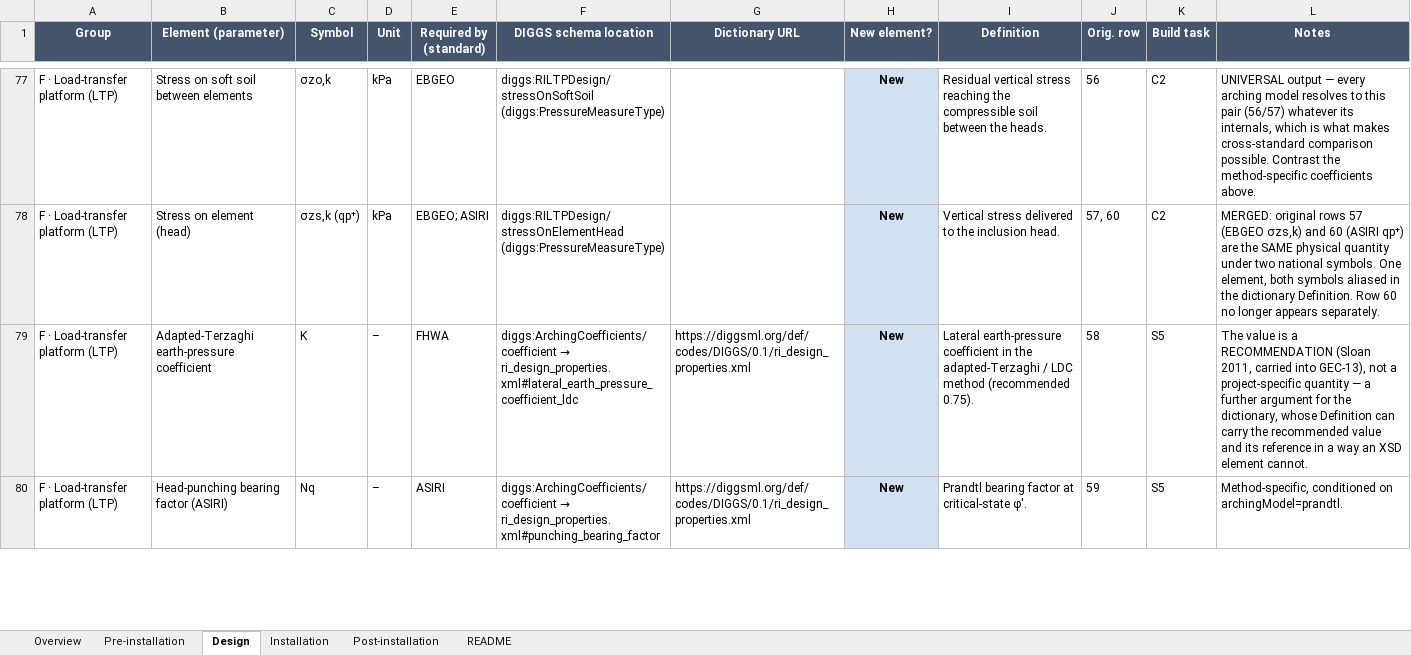
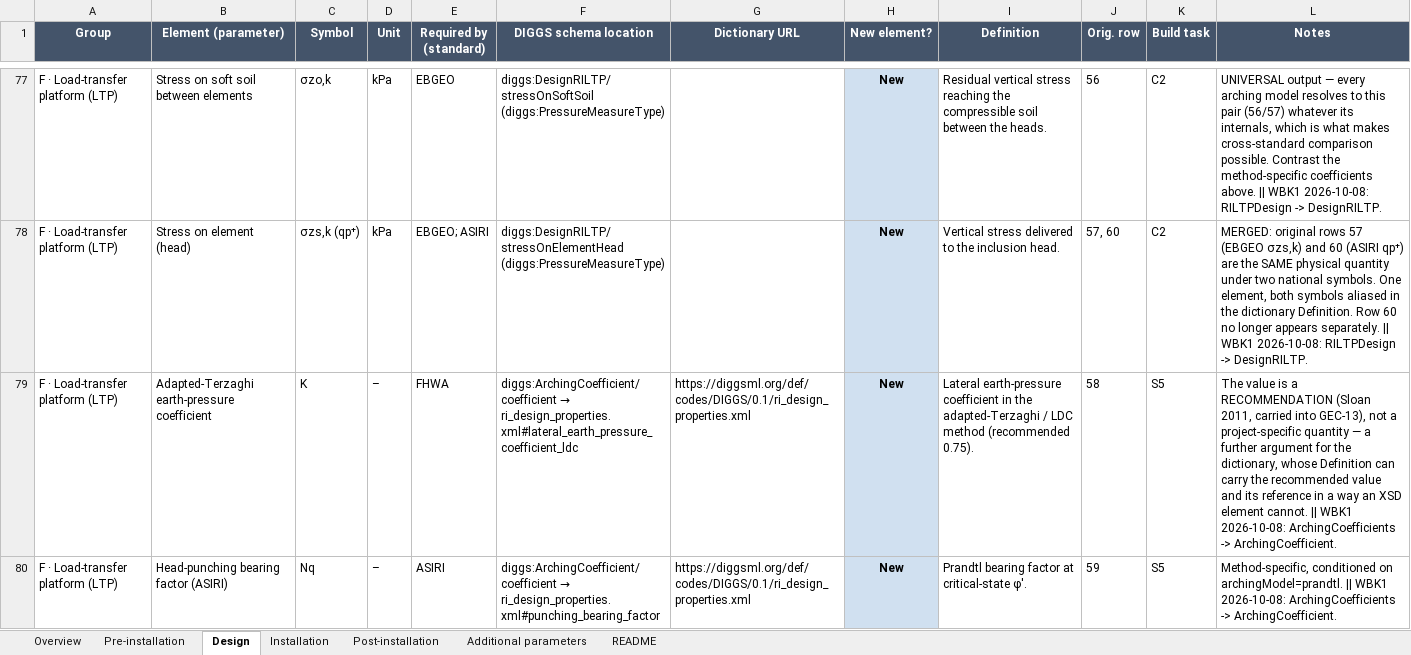
Before and after one commit to DIGGSml/rigid-inclusions, an Excel workbook: RI-DIGGS_Essential_Parameters_Revised.xlsx, sheet Design, drawn as a sheet; only a part is shown, gaps mark what is left out; values as stored, in another font and other column widths than the file's, no borders; the diff covers the shown part only; the diff names each change by its address in the sheet, - before the commit and + after, or states it on an @@ line.

Commit message:
Update RI-DIGGS_Essential_Parameters_Revised.xlsx

```diff
--- a/RI-DIGGS_Essential_Parameters_Revised.xlsx (sheet Design)
+++ b/RI-DIGGS_Essential_Parameters_Revised.xlsx (sheet Design)
+sheet tab: Additional parameters
-F77 (DIGGS schema location): diggs:RILTPDesign/stressOnSoftSoil (diggs:PressureMeasureType)
+F77 (DIGGS schema location): diggs:DesignRILTP/stressOnSoftSoil (diggs:PressureMeasureType)
-L77 (Notes): …coefficients above.
+L77 (Notes): …coefficients above. || WBK1 2026-10-08: RILTPDesign -> DesignRILTP.
-F78 (DIGGS schema location): diggs:RILTPDesign/stressOnElementHead (diggs:PressureMeasureType)
+F78 (DIGGS schema location): diggs:DesignRILTP/stressOnElementHead (diggs:PressureMeasureType)
-L78 (Notes): …appears separately.
+L78 (Notes): …appears separately. || WBK1 2026-10-08: RILTPDesign -> DesignRILTP.
@@ F79 (DIGGS schema location): diggs:ArchingCoefficients/coefficient → ri_design_properties.xml#lateral_earth_pressure_coefficient_ldc → diggs:ArchingCoefficient/coefficient → ri_design_properties.xml#lateral_earth_pressure_coefficient_ldc @@
-L79 (Notes): …element cannot.
+L79 (Notes): …element cannot. || WBK1 2026-10-08: ArchingCoefficients -> ArchingCoefficient.
@@ F80 (DIGGS schema location): diggs:ArchingCoefficients/coefficient → ri_design_properties.xml#punching_bearing_factor → diggs:ArchingCoefficient/coefficient → ri_design_properties.xml#punching_bearing_factor @@
-L80 (Notes): …on archingModel=prandtl.
+L80 (Notes): …on archingModel=prandtl. || WBK1 2026-10-08: ArchingCoefficients -> ArchingCoefficient.
```
Also changed, not shown: 195 edited cells elsewhere in this sheet, sheet Overview, sheet Post-installation, sheet Installation, sheet README, sheet Pre-installation.
